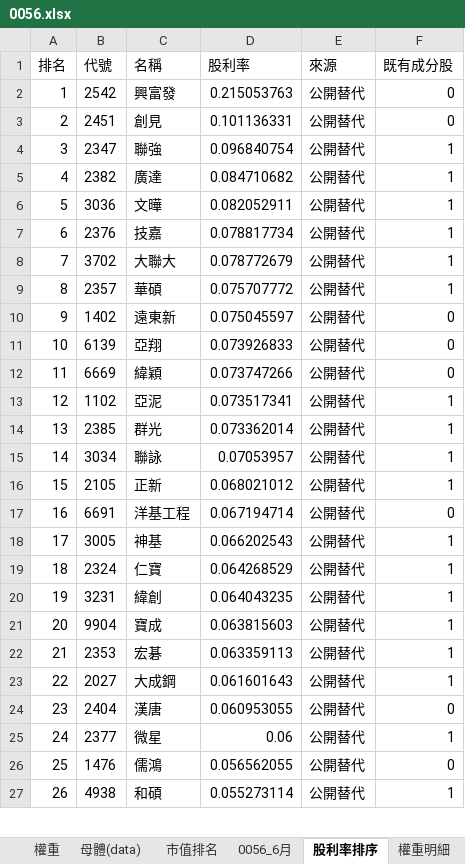
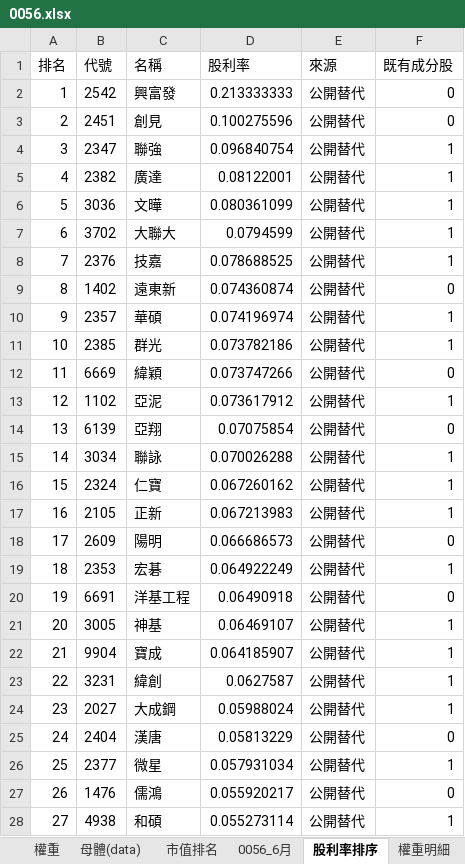
Before and after one commit to Jagon7/jagon-space-station, an Excel workbook: data/rebalance/pred/0056.xlsx, sheet 股利率排序, drawn as a sheet; only a part is shown; values as stored, in another font and other column widths than the file's, no borders; removed rows and columns are numbered as before the commit, all else as after; the diff covers the shown part only; the diff names each change by its address in the sheet, - before the commit and + after, or states it on an @@ line.

```diff
--- a/data/rebalance/pred/0056.xlsx (sheet 股利率排序)
+++ b/data/rebalance/pred/0056.xlsx (sheet 股利率排序)
-D2 (股利率): 0.215053763
+D2 (股利率): 0.213333333
-D3 (股利率): 0.101136331
+D3 (股利率): 0.100275596
-D5 (股利率): 0.084710682
+D5 (股利率): 0.08122001
-D6 (股利率): 0.082052911
+D6 (股利率): 0.080361099
-row 7: 6 | 2376 | 技嘉 | 0.078817734 | 公開替代 | 1
@@ column A (排名) renumbered from row 7 down @@
-D7 (股利率): 0.078772679
+D7 (股利率): 0.0794599
-row 9: 8 | 2357 | 華碩 | 0.075707772 | 公開替代 | 1
+row 8: 7 | 2376 | 技嘉 | 0.078688525 | 公開替代 | 1
-D9 (股利率): 0.075045597
+D9 (股利率): 0.074360874
-row 11: 10 | 6139 | 亞翔 | 0.073926833 | 公開替代 | 0
+row 10: 9 | 2357 | 華碩 | 0.074196974 | 公開替代 | 1
+row 11: 10 | 2385 | 群光 | 0.073782186 | 公開替代 | 1
-D13 (股利率): 0.073517341
+D13 (股利率): 0.073617912
-row 14: 13 | 2385 | 群光 | 0.073362014 | 公開替代 | 1
+row 14: 13 | 6139 | 亞翔 | 0.07075854 | 公開替代 | 0
-D15 (股利率): 0.07053957
+D15 (股利率): 0.070026288
+row 16: 15 | 2324 | 仁寶 | 0.067260162 | 公開替代 | 1
-D17 (股利率): 0.068021012
+D17 (股利率): 0.067213983
+row 18: 17 | 2609 | 陽明 | 0.066686573 | 公開替代 | 0
+row 19: 18 | 2353 | 宏碁 | 0.064922249 | 公開替代 | 1
-D20 (股利率): 0.067194714
+D20 (股利率): 0.06490918
-D21 (股利率): 0.066202543
+D21 (股利率): 0.06469107
-row 19: 18 | 2324 | 仁寶 | 0.064268529 | 公開替代 | 1
-row 20: 19 | 3231 | 緯創 | 0.064043235 | 公開替代 | 1
-D22 (股利率): 0.063815603
+D22 (股利率): 0.064185907
-row 22: 21 | 2353 | 宏碁 | 0.063359113 | 公開替代 | 1
+row 23: 22 | 3231 | 緯創 | 0.0627587 | 公開替代 | 1
-D24 (股利率): 0.061601643
+D24 (股利率): 0.05988024
-D25 (股利率): 0.060953055
+D25 (股利率): 0.05813229
-D26 (股利率): 0.06
+D26 (股利率): 0.057931034
-D27 (股利率): 0.056562055
+D27 (股利率): 0.055920217
```
Also changed, not shown: 26 added rows, 26 removed rows and 63 edited cells elsewhere in this sheet, sheet 市值排名, sheet 母體(data), sheet 權重, sheet 預估影響, sheet 0056_6月, sheet 權重明細, data/rebalance/pred/0050.xlsx, data/rebalance/pred/0051.xlsx, 18 other files.
